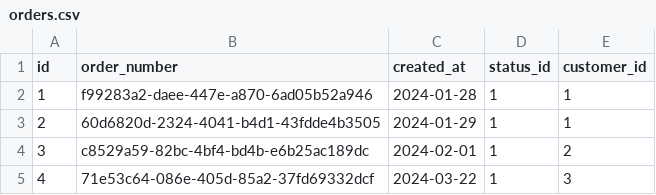
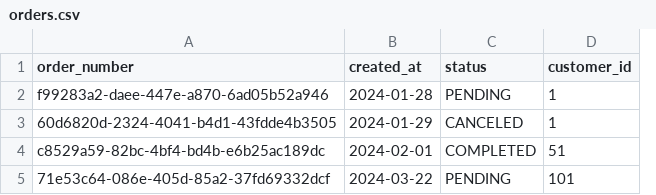
Before and after one commit to andyflight/spring-ecommerce-example, a CSV file: src/main/resources/db/changelog/seeds/orders.csv, drawn as a sheet; removed rows and columns are numbered as before the commit, all else as after; the diff names each change by its address in the sheet, - before the commit and + after, or states it on an @@ line.

Commit message:
db update: - link id fields with sequences - order status now varchar column

```diff
--- a/src/main/resources/db/changelog/seeds/orders.csv
+++ b/src/main/resources/db/changelog/seeds/orders.csv
-column A (id), rows 2-5: 1 | 2 | 3 | 4
-column D (status_id), rows 2-5: all 1
+column C (status), rows 2-5: PENDING | CANCELED | COMPLETED | PENDING
-D4 (customer_id): 2
+D4 (customer_id): 51
-D5 (customer_id): 3
+D5 (customer_id): 101
```
Also changed, not shown: src/main/resources/db/changelog/seeds/customers.csv, src/main/resources/db/changelog/seeds/products.csv, 12 other files.
